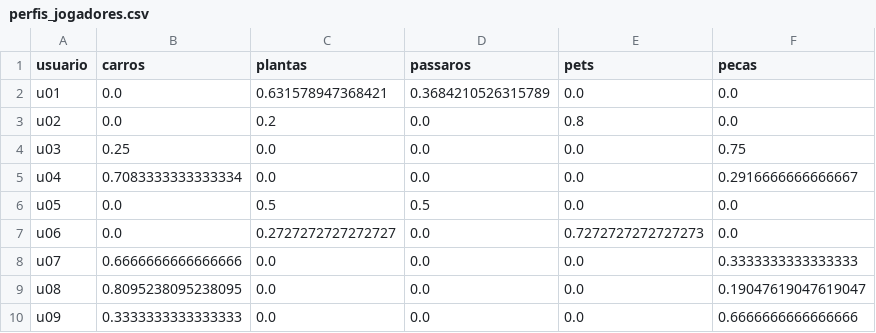
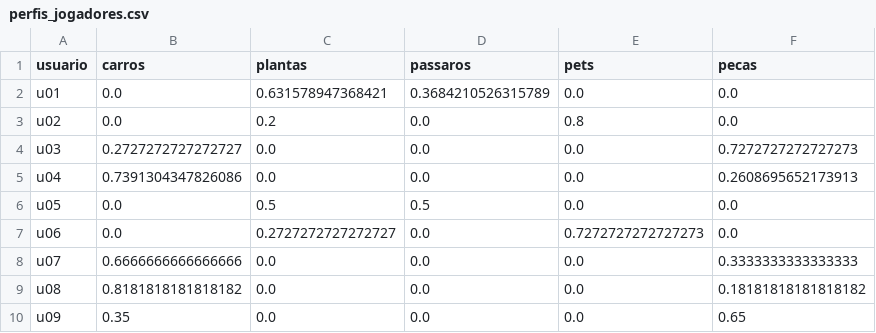
Before and after one commit to nicollaspaulo51-cyber/wishlens, a CSV file: data/processed/perfis_jogadores.csv, drawn as a sheet.

```diff
--- a/data/processed/perfis_jogadores.csv
+++ b/data/processed/perfis_jogadores.csv
@@ -3,4 +3,4 @@ u01,0.0,0.631578947368421,0.3684210526315789,0.0,0.0
 u02,0.0,0.2,0.0,0.8,0.0
-u03,0.25,0.0,0.0,0.0,0.75
-u04,0.7083333333333334,0.0,0.0,0.0,0.2916666666666667
+u03,0.2727272727272727,0.0,0.0,0.0,0.7272727272727273
+u04,0.7391304347826086,0.0,0.0,0.0,0.2608695652173913
 u05,0.0,0.5,0.5,0.0,0.0
@@ -8,3 +8,3 @@ u06,0.0,0.2727272727272727,0.0,0.7272727272727273,0.0
 u07,0.6666666666666666,0.0,0.0,0.0,0.3333333333333333
-u08,0.8095238095238095,0.0,0.0,0.0,0.19047619047619047
-u09,0.3333333333333333,0.0,0.0,0.0,0.6666666666666666
+u08,0.8181818181818182,0.0,0.0,0.0,0.18181818181818182
+u09,0.35,0.0,0.0,0.0,0.65
```
Also changed, not shown: 24 other files.
